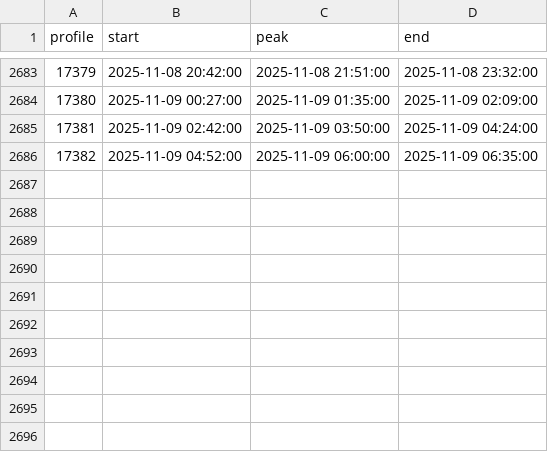
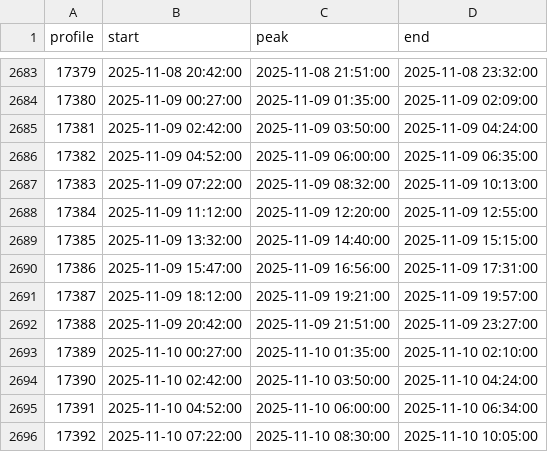
Before and after one commit to OOI-CabledArray/profileIndices, a CSV file: CE04OSPS_profiles_2025.csv, drawn as a sheet; only a part is shown, gaps mark what is left out.

```diff
--- a/CE04OSPS_profiles_2025.csv
+++ b/CE04OSPS_profiles_2025.csv
@@ -2686 +2686,11 @@ profile,start,peak,end
 17382,2025-11-09 04:52:00,2025-11-09 06:00:00,2025-11-09 06:35:00
+17383,2025-11-09 07:22:00,2025-11-09 08:32:00,2025-11-09 10:13:00
+17384,2025-11-09 11:12:00,2025-11-09 12:20:00,2025-11-09 12:55:00
+17385,2025-11-09 13:32:00,2025-11-09 14:40:00,2025-11-09 15:15:00
+17386,2025-11-09 15:47:00,2025-11-09 16:56:00,2025-11-09 17:31:00
+17387,2025-11-09 18:12:00,2025-11-09 19:21:00,2025-11-09 19:57:00
+17388,2025-11-09 20:42:00,2025-11-09 21:51:00,2025-11-09 23:27:00
+17389,2025-11-10 00:27:00,2025-11-10 01:35:00,2025-11-10 02:10:00
+17390,2025-11-10 02:42:00,2025-11-10 03:50:00,2025-11-10 04:24:00
+17391,2025-11-10 04:52:00,2025-11-10 06:00:00,2025-11-10 06:34:00
+17392,2025-11-10 07:22:00,2025-11-10 08:30:00,2025-11-10 10:05:00
```
Also changed, not shown: RS01SBPS_profiles_2025.csv, RS03AXPS_profiles_2025.csv.
